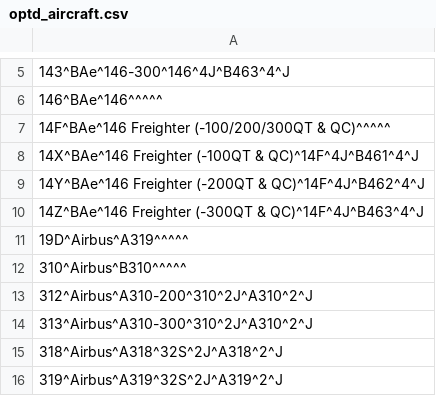
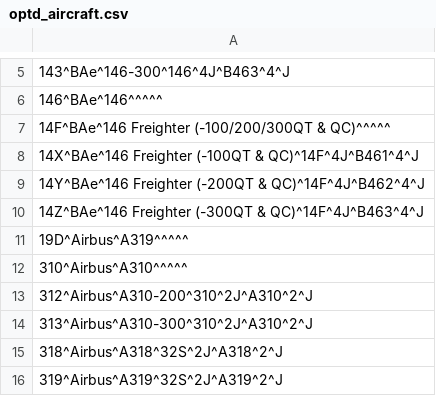
Before and after one commit to arrpak/Master-in-Data-Science-1, a CSV file: optd_aircraft.csv, drawn as a sheet; only a part is shown, gaps mark what is left out; the diff names each change by its address in the sheet, - before the commit and + after, or states it on an @@ line.

Commit message:
Recover datafile

```diff
--- a/optd_aircraft.csv
+++ b/optd_aircraft.csv
-A12: 310^Airbus^B310^^^^^
+A12: 310^Airbus^A310^^^^^
```
